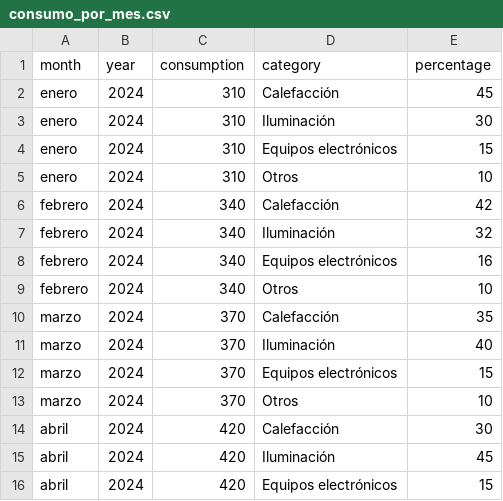
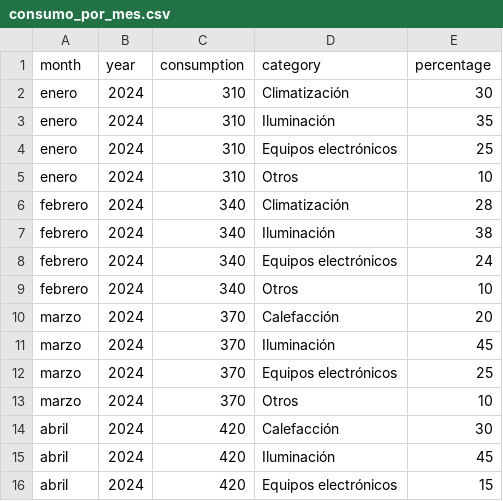
Before and after one commit to StefiGil/huella-carbono-campus, a CSV file: data/consumo_por_mes.csv, drawn as a sheet; only a part is shown; the diff covers the shown part only.

```diff
--- a/data/consumo_por_mes.csv
+++ b/data/consumo_por_mes.csv
@@ -1,13 +1,13 @@
 month,year,consumption,category,percentage
-enero,2024,310,Calefacción,45
-enero,2024,310,Iluminación,30
-enero,2024,310,Equipos electrónicos,15
+enero,2024,310,Climatización,30
+enero,2024,310,Iluminación,35
+enero,2024,310,Equipos electrónicos,25
 enero,2024,310,Otros,10
-febrero,2024,340,Calefacción,42
-febrero,2024,340,Iluminación,32
-febrero,2024,340,Equipos electrónicos,16
+febrero,2024,340,Climatización,28
+febrero,2024,340,Iluminación,38
+febrero,2024,340,Equipos electrónicos,24
 febrero,2024,340,Otros,10
-marzo,2024,370,Calefacción,35
-marzo,2024,370,Iluminación,40
-marzo,2024,370,Equipos electrónicos,15
+marzo,2024,370,Calefacción,20
+marzo,2024,370,Iluminación,45
+marzo,2024,370,Equipos electrónicos,25
 marzo,2024,370,Otros,10
```
Also changed, not shown: 28 added rows and 3 edited cells elsewhere in this file, 2 other files.
